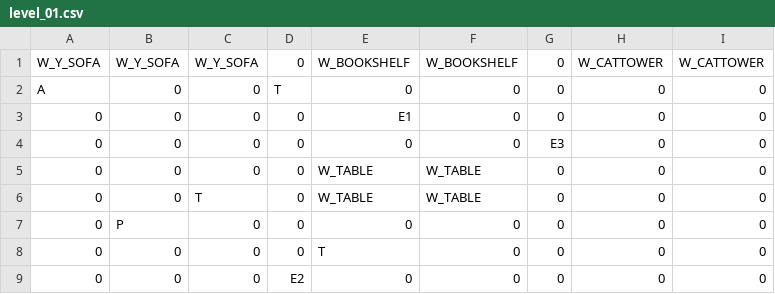
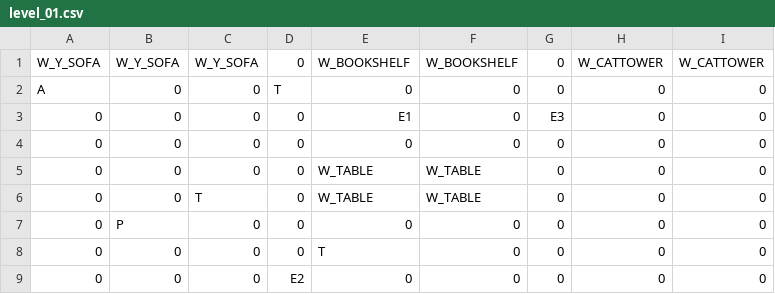
Before and after one commit to MtAkatsuki/Nekobutsuke, a CSV file: assets/level/level_01.csv, drawn as a sheet.

```diff
--- a/assets/level/level_01.csv
+++ b/assets/level/level_01.csv
@@ -2,4 +2,4 @@ W_Y_SOFA,W_Y_SOFA,W_Y_SOFA,0,W_BOOKSHELF,W_BOOKSHELF,0,W_CATTOWER,W_CATTOWER
 A,0,0,T,0,0,0,0,0
-0,0,0,0,E1,0,0,0,0
-0,0,0,0,0,0,E3,0,0
+0,0,0,0,E1,0,E3,0,0
+0,0,0,0,0,0,0,0,0
 0,0,0,0,W_TABLE,W_TABLE,0,0,0
```
Also changed, not shown: 10 other files.
